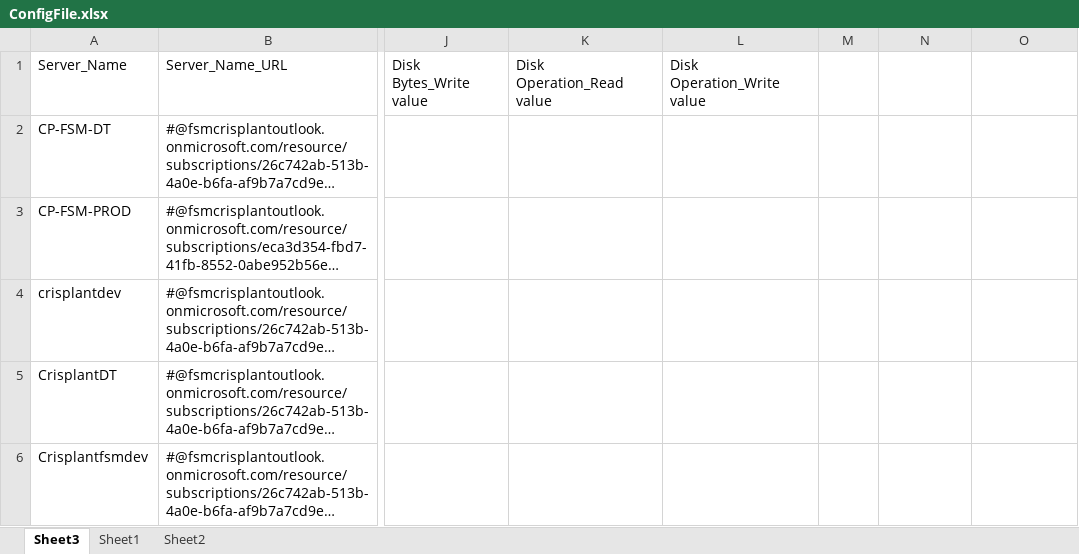
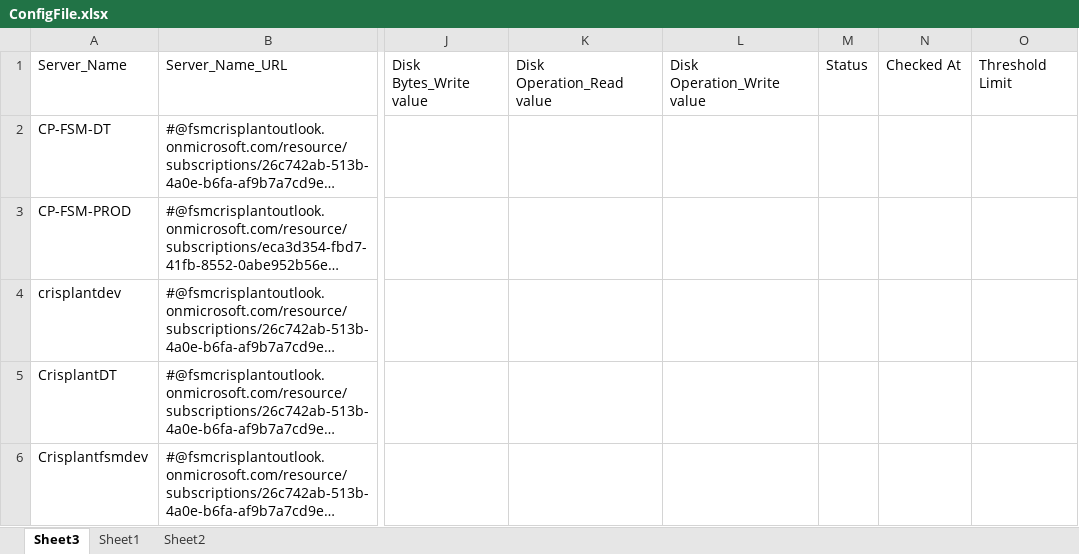
Before and after one commit to SangeethaAmaresan17/RPA-AzureMonitoring, an Excel workbook: ConfigFile.xlsx, sheet Sheet3, drawn as a sheet; only a part is shown, gaps mark what is left out; long unchanged cells end in …; values as stored, in another font and other column widths than the file's, no borders; the diff names each change by its address in the sheet, - before the commit and + after, or states it on an @@ line.

```diff
--- a/ConfigFile.xlsx (sheet Sheet3)
+++ b/ConfigFile.xlsx (sheet Sheet3)
-M1: (empty)
+M1: Status
-N1: (empty)
+N1: Checked At
-O1: (empty)
+O1: Threshold Limit
```
Also changed, not shown: sheet Sheet2, 1 other file.
